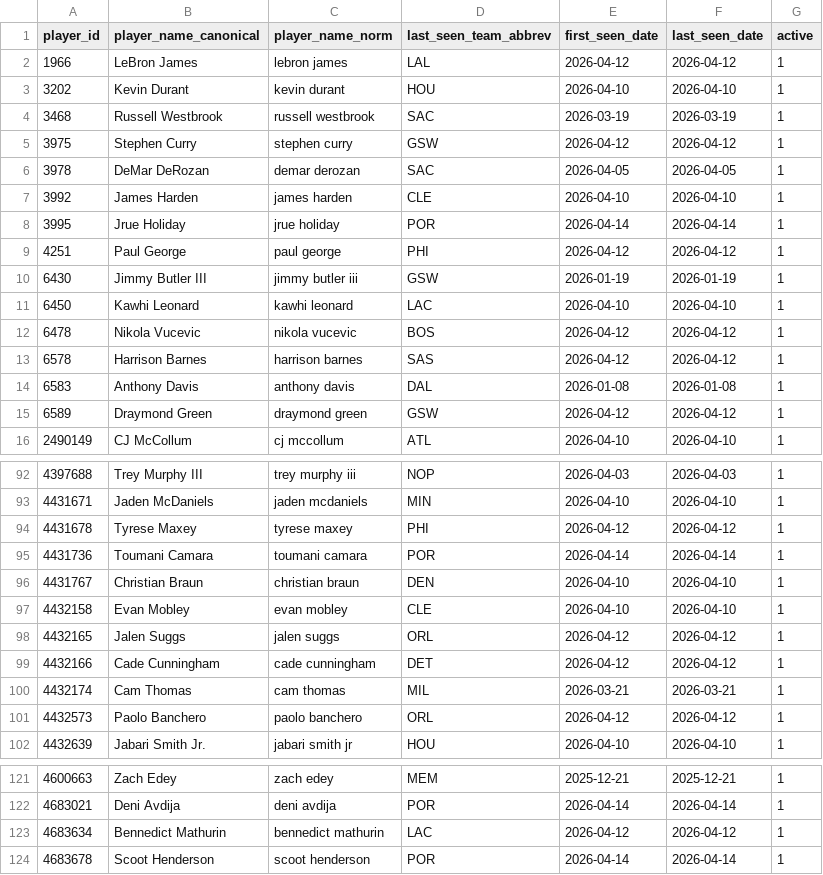
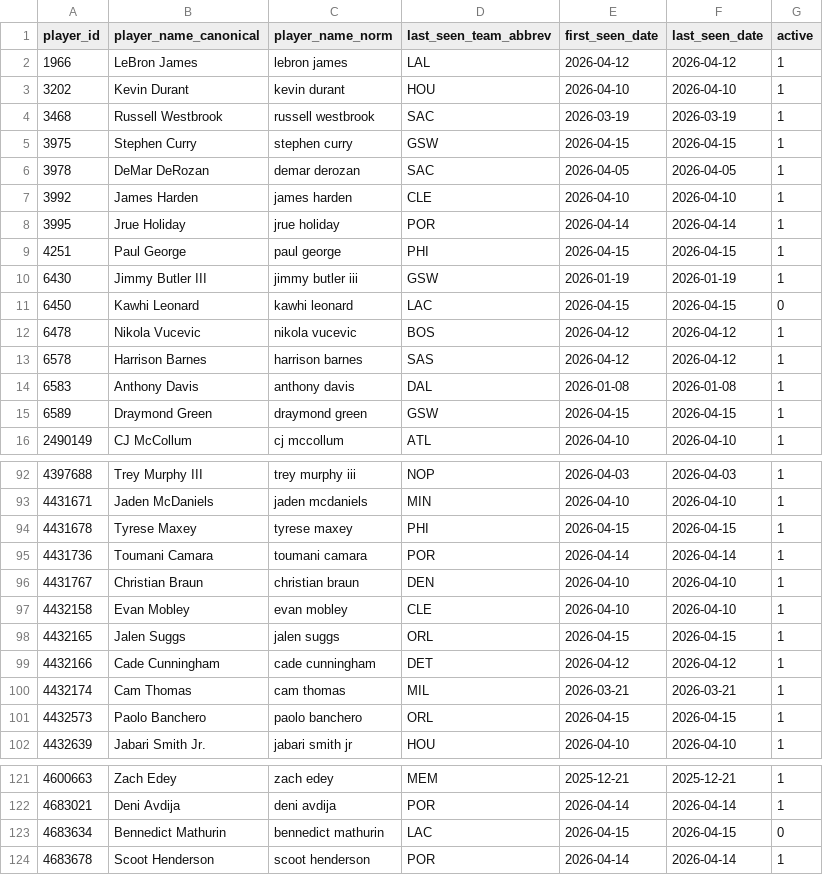
Before and after one commit to oliver-monday/NBAgent, a CSV file: data/player_dim.csv, drawn as a sheet; only a part is shown, gaps mark what is left out; the diff covers the shown part only.

```diff
--- a/data/player_dim.csv
+++ b/data/player_dim.csv
@@ -4,3 +4,3 @@ player_id,player_name_canonical,player_name_norm,last_seen_team_abbrev,first_see
 3468,Russell Westbrook,russell westbrook,SAC,2026-03-19,2026-03-19,1
-3975,Stephen Curry,stephen curry,GSW,2026-04-12,2026-04-12,1
+3975,Stephen Curry,stephen curry,GSW,2026-04-15,2026-04-15,1
 3978,DeMar DeRozan,demar derozan,SAC,2026-04-05,2026-04-05,1
@@ -8,5 +8,5 @@ player_id,player_name_canonical,player_name_norm,last_seen_team_abbrev,first_see
 3995,Jrue Holiday,jrue holiday,POR,2026-04-14,2026-04-14,1
-4251,Paul George,paul george,PHI,2026-04-12,2026-04-12,1
+4251,Paul George,paul george,PHI,2026-04-15,2026-04-15,1
 6430,Jimmy Butler III,jimmy butler iii,GSW,2026-01-19,2026-01-19,1
-6450,Kawhi Leonard,kawhi leonard,LAC,2026-04-10,2026-04-10,1
+6450,Kawhi Leonard,kawhi leonard,LAC,2026-04-15,2026-04-15,0
 6478,Nikola Vucevic,nikola vucevic,BOS,2026-04-12,2026-04-12,1
@@ -14,3 +14,3 @@ player_id,player_name_canonical,player_name_norm,last_seen_team_abbrev,first_see
 6583,Anthony Davis,anthony davis,DAL,2026-01-08,2026-01-08,1
-6589,Draymond Green,draymond green,GSW,2026-04-12,2026-04-12,1
+6589,Draymond Green,draymond green,GSW,2026-04-15,2026-04-15,1
 2490149,CJ McCollum,cj mccollum,ATL,2026-04-10,2026-04-10,1
@@ -93,3 +93,3 @@ player_id,player_name_canonical,player_name_norm,last_seen_team_abbrev,first_see
 4431671,Jaden McDaniels,jaden mcdaniels,MIN,2026-04-10,2026-04-10,1
-4431678,Tyrese Maxey,tyrese maxey,PHI,2026-04-12,2026-04-12,1
+4431678,Tyrese Maxey,tyrese maxey,PHI,2026-04-15,2026-04-15,1
 4431736,Toumani Camara,toumani camara,POR,2026-04-14,2026-04-14,1
@@ -97,6 +97,6 @@ player_id,player_name_canonical,player_name_norm,last_seen_team_abbrev,first_see
 4432158,Evan Mobley,evan mobley,CLE,2026-04-10,2026-04-10,1
-4432165,Jalen Suggs,jalen suggs,ORL,2026-04-12,2026-04-12,1
+4432165,Jalen Suggs,jalen suggs,ORL,2026-04-15,2026-04-15,1
 4432166,Cade Cunningham,cade cunningham,DET,2026-04-12,2026-04-12,1
 4432174,Cam Thomas,cam thomas,MIL,2026-03-21,2026-03-21,1
-4432573,Paolo Banchero,paolo banchero,ORL,2026-04-12,2026-04-12,1
+4432573,Paolo Banchero,paolo banchero,ORL,2026-04-15,2026-04-15,1
 4432639,Jabari Smith Jr.,jabari smith jr,HOU,2026-04-10,2026-04-10,1
@@ -122,3 +122,3 @@ player_id,player_name_canonical,player_name_norm,last_seen_team_abbrev,first_see
 4683021,Deni Avdija,deni avdija,POR,2026-04-14,2026-04-14,1
-4683634,Bennedict Mathurin,bennedict mathurin,LAC,2026-04-12,2026-04-12,1
+4683634,Bennedict Mathurin,bennedict mathurin,LAC,2026-04-15,2026-04-15,0
 4683678,Scoot Henderson,scoot henderson,POR,2026-04-14,2026-04-14,1
```
Also changed, not shown: 10 added rows, 6 removed rows and 25 edited cells elsewhere in this file, data/nba_master.csv, data/team_game_log.csv, 3 other files.
